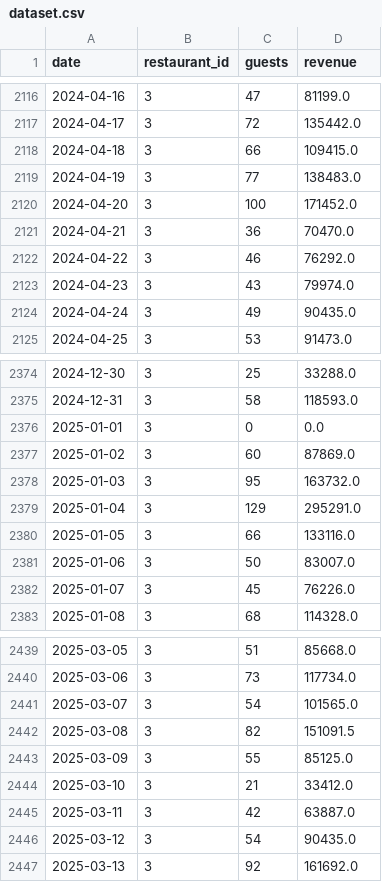
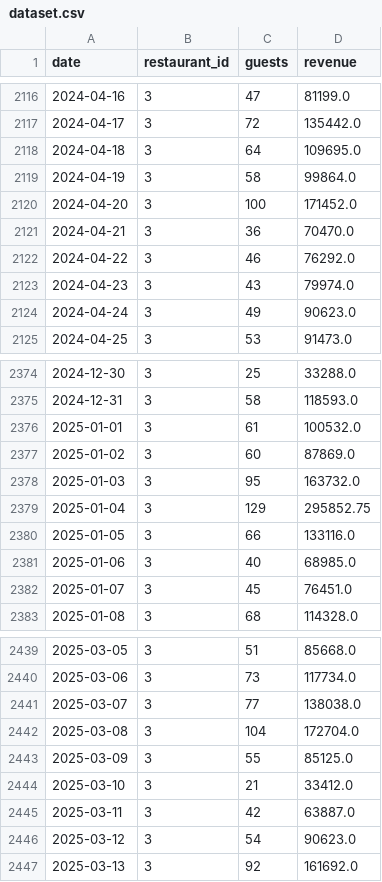
Before and after one commit to NoidHuma/guest-predictor, a CSV file: data/processed/dataset.csv, drawn as a sheet; only a part is shown, gaps mark what is left out; the diff covers the shown part only.

```diff
--- a/data/processed/dataset.csv
+++ b/data/processed/dataset.csv
@@ -2117,4 +2117,4 @@ date,restaurant_id,guests,revenue
 2024-04-17,3,72,135442.0
-2024-04-18,3,66,109415.0
-2024-04-19,3,77,138483.0
+2024-04-18,3,64,109695.0
+2024-04-19,3,58,99864.0
 2024-04-20,3,100,171452.0
@@ -2123,3 +2123,3 @@ date,restaurant_id,guests,revenue
 2024-04-23,3,43,79974.0
-2024-04-24,3,49,90435.0
+2024-04-24,3,49,90623.0
 2024-04-25,3,53,91473.0
@@ -2375,9 +2375,9 @@ date,restaurant_id,guests,revenue
 2024-12-31,3,58,118593.0
-2025-01-01,3,0,0.0
+2025-01-01,3,61,100532.0
 2025-01-02,3,60,87869.0
 2025-01-03,3,95,163732.0
-2025-01-04,3,129,295291.0
+2025-01-04,3,129,295852.75
 2025-01-05,3,66,133116.0
-2025-01-06,3,50,83007.0
-2025-01-07,3,45,76226.0
+2025-01-06,3,40,68985.0
+2025-01-07,3,45,76451.0
 2025-01-08,3,68,114328.0
@@ -2440,4 +2440,4 @@ date,restaurant_id,guests,revenue
 2025-03-06,3,73,117734.0
-2025-03-07,3,54,101565.0
-2025-03-08,3,82,151091.5
+2025-03-07,3,77,138038.0
+2025-03-08,3,104,172704.0
 2025-03-09,3,55,85125.0
@@ -2445,3 +2445,3 @@ date,restaurant_id,guests,revenue
 2025-03-11,3,42,63887.0
-2025-03-12,3,54,90435.0
+2025-03-12,3,54,90623.0
 2025-03-13,3,92,161692.0
```
Also changed, not shown: 99 edited cells elsewhere in this file, data/raw/dataset.csv, 3 other files.
